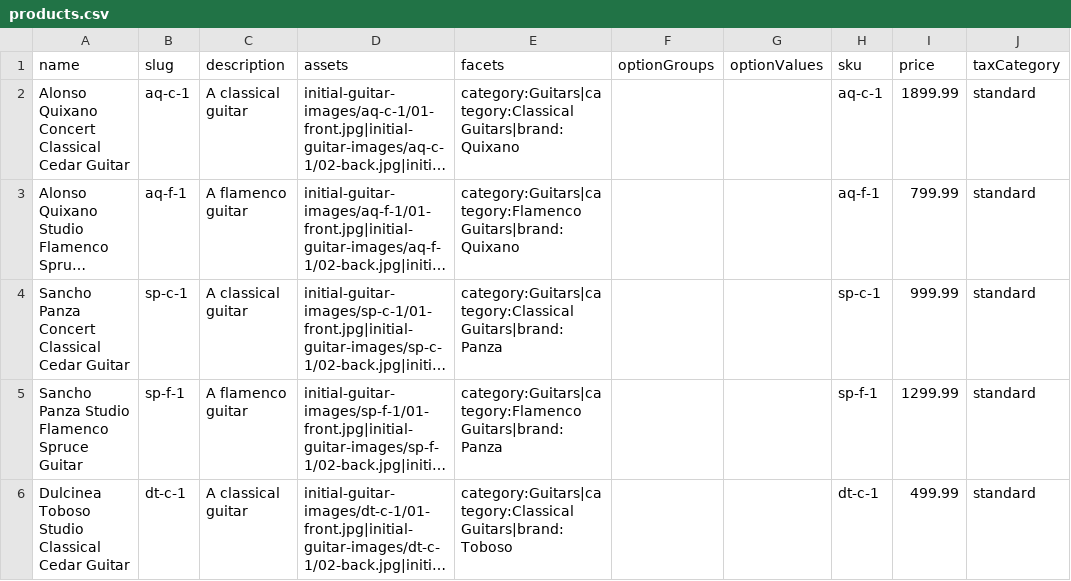
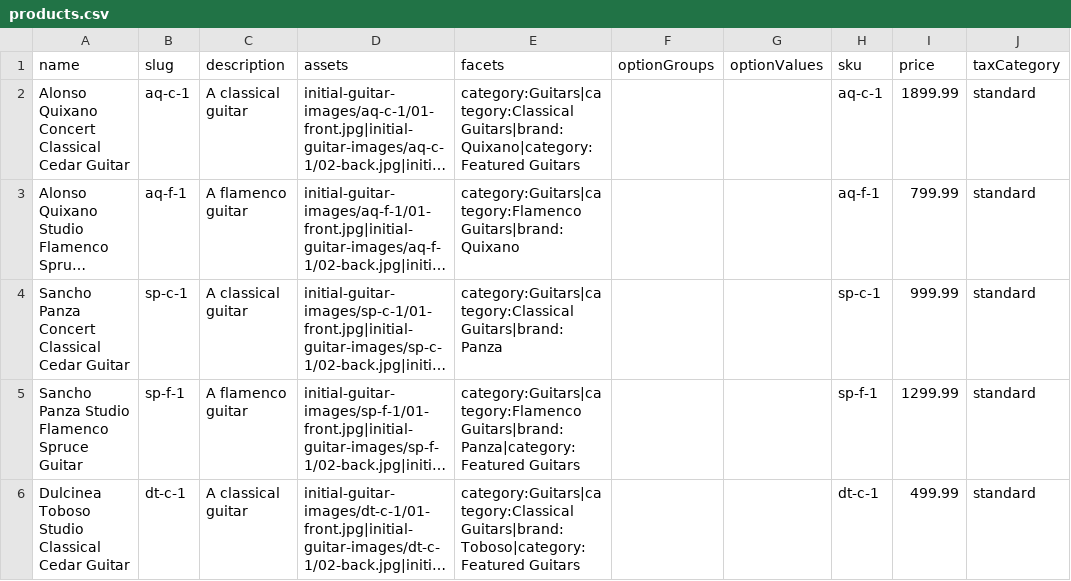
Before and after one commit to pmeaney/vendure-juniper010726, a CSV file: my-shop-juniper/apps/server/src/seeds/products.csv, drawn as a sheet; only a part is shown; long unchanged cells end in …; the diff names each change by its address in the sheet, - before the commit and + after, or states it on an @@ line.

Commit message:
remote prod: fixed featured-products component and figured out how to get featured products into the homepage (see updates to initial-data.ts and products.csv) ;local dev: commented out .tanstack as a named volume, apparently having it as one is unnecessary

```diff
--- a/my-shop-juniper/apps/server/src/seeds/products.csv
+++ b/my-shop-juniper/apps/server/src/seeds/products.csv
-E2 (facets): category:Guitars|category:Classical Guitars|brand:Quixano
+E2 (facets): category:Guitars|category:Classical Guitars|brand:Quixano|category:Featured Guitars
-E5 (facets): category:Guitars|category:Flamenco Guitars|brand:Panza
+E5 (facets): category:Guitars|category:Flamenco Guitars|brand:Panza|category:Featured Guitars
-E6 (facets): category:Guitars|category:Classical Guitars|brand:Toboso
+E6 (facets): category:Guitars|category:Classical Guitars|brand:Toboso|category:Featured Guitars
```
Also changed, not shown: 5 other files.
